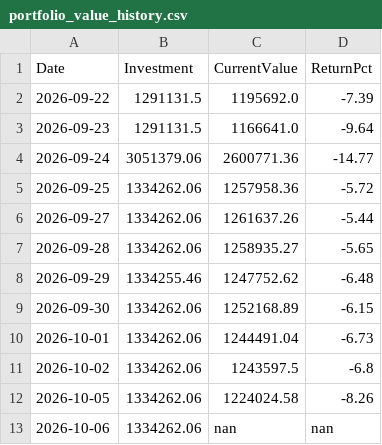
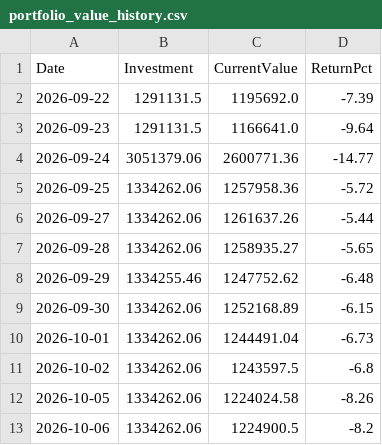
Before and after one commit to Tariqkhattak79/psx-ai-agent, a CSV file: portfolio_value_history.csv, drawn as a sheet.

Commit message:
Auto: history update 2026-10-06 06:34

```diff
--- a/portfolio_value_history.csv
+++ b/portfolio_value_history.csv
@@ -12,2 +12,2 @@ Date,Investment,CurrentValue,ReturnPct
 2026-10-05,1334262.06,1224024.58,-8.26
-2026-10-06,1334262.06,nan,nan
+2026-10-06,1334262.06,1224900.5,-8.2
```
